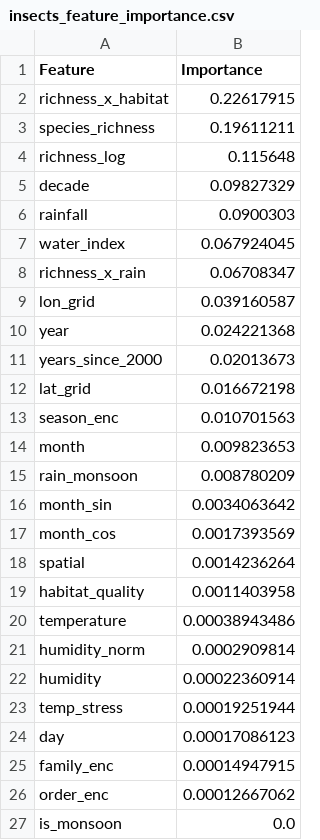
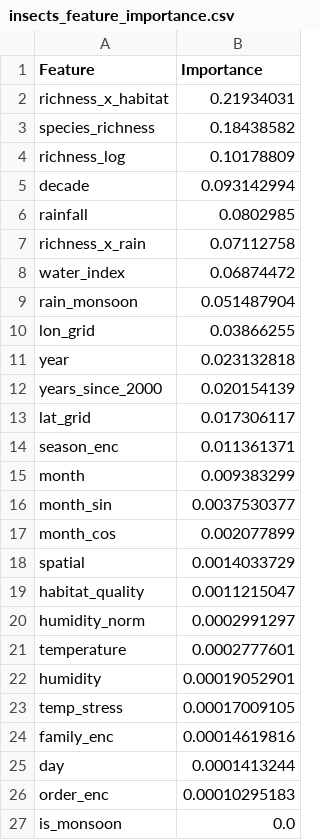
Before and after one commit to atharvavhad23/wildlife-, a CSV file: ml_logic/insects_feature_importance.csv, drawn as a sheet.

```diff
--- a/ml_logic/insects_feature_importance.csv
+++ b/ml_logic/insects_feature_importance.csv
@@ -1,27 +1,27 @@
 Feature,Importance
-richness_x_habitat,0.22617915
-species_richness,0.19611211
-richness_log,0.115648
-decade,0.09827329
-rainfall,0.0900303
-water_index,0.067924045
-richness_x_rain,0.06708347
-lon_grid,0.039160587
-year,0.024221368
-years_since_2000,0.02013673
-lat_grid,0.016672198
-season_enc,0.010701563
-month,0.009823653
-rain_monsoon,0.008780209
-month_sin,0.0034063642
-month_cos,0.0017393569
-spatial,0.0014236264
-habitat_quality,0.0011403958
-temperature,0.00038943486
-humidity_norm,0.0002909814
-humidity,0.00022360914
-temp_stress,0.00019251944
-day,0.00017086123
-family_enc,0.00014947915
-order_enc,0.00012667062
+richness_x_habitat,0.21934031
+species_richness,0.18438582
+richness_log,0.10178809
+decade,0.093142994
+rainfall,0.0802985
+richness_x_rain,0.07112758
+water_index,0.06874472
+rain_monsoon,0.051487904
+lon_grid,0.03866255
+year,0.023132818
+years_since_2000,0.020154139
+lat_grid,0.017306117
+season_enc,0.011361371
+month,0.009383299
+month_sin,0.0037530377
+month_cos,0.002077899
+spatial,0.0014033729
+habitat_quality,0.0011215047
+humidity_norm,0.0002991297
+temperature,0.0002777601
+humidity,0.00019052901
+temp_stress,0.00017009105
+family_enc,0.00014619816
+day,0.0001413244
+order_enc,0.00010295183
 is_monsoon,0.0
```
Also changed, not shown: ml_logic/animals_feature_importance.csv, ml_logic/birds_feature_importance.csv, 2 other files.
